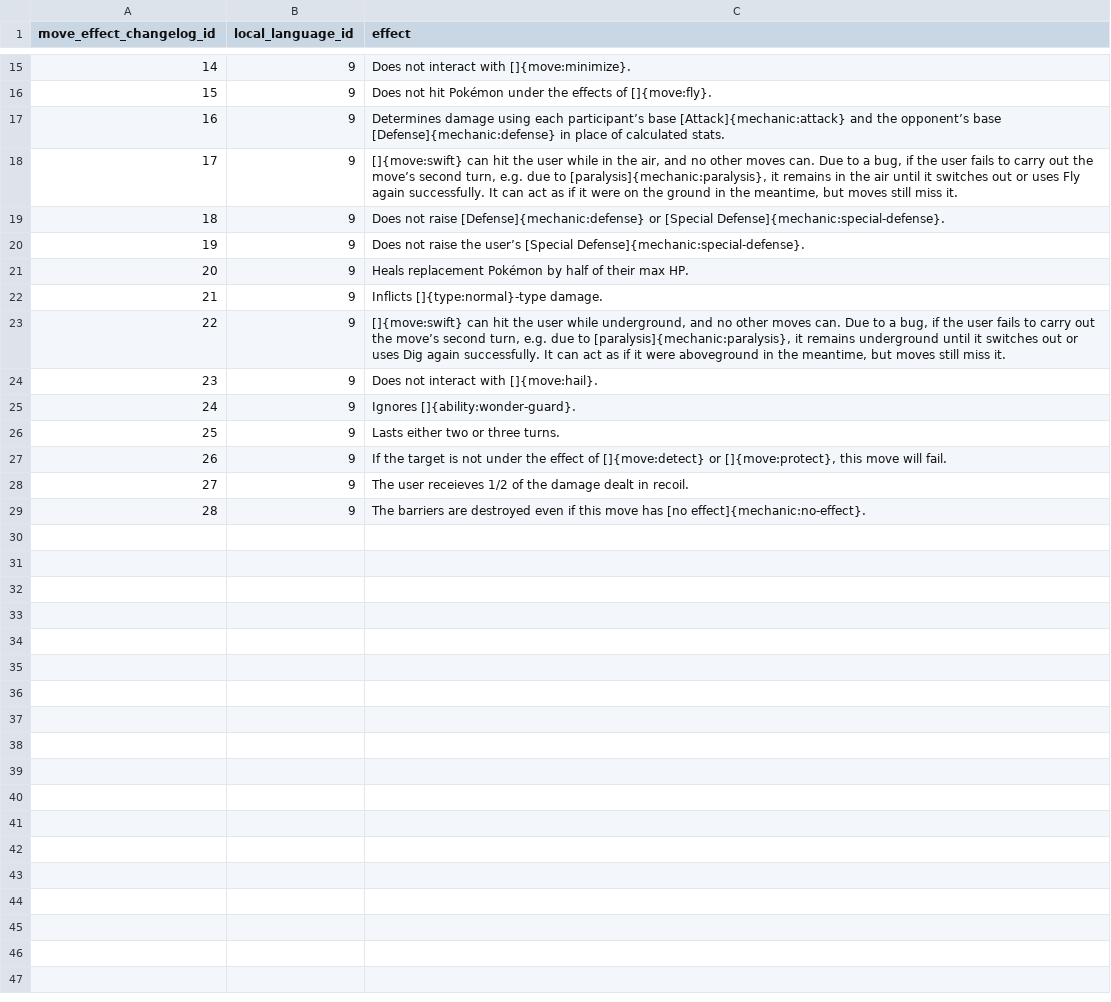
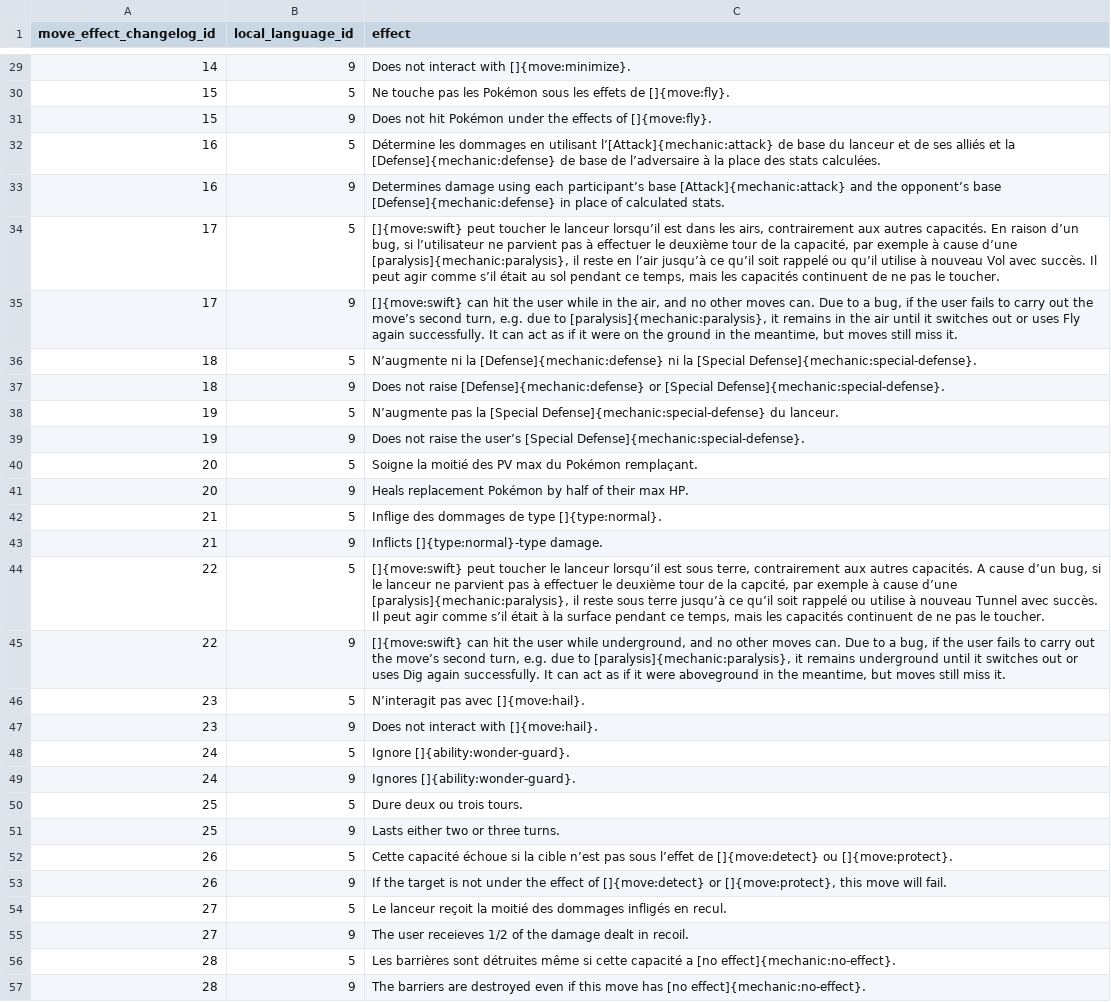
Before and after one commit to raulfonsecapoca/Final-Project, a CSV file: data/csv/move_effect_changelog_prose.csv, drawn as a sheet; only a part is shown, gaps mark what is left out; the diff covers the shown part only; the diff names each change by its address in the sheet, - before the commit and + after, or states it on an @@ line.

```diff
--- a/data/csv/move_effect_changelog_prose.csv
+++ b/data/csv/move_effect_changelog_prose.csv
+row 30: 15 | 5 | Ne touche pas les Pokémon sous les effets de []{move:fly}.
+row 32: 16 | 5 | Détermine les dommages en utilisant l’[Attack]{mechanic:attack} de base du lanceur et de ses alliés et la [Defense]{mechanic:defense} de base de l’adversaire à la place des stats calculées.
+row 34: 17 | 5 | []{move:swift} peut toucher le lanceur lorsqu’il est dans les airs, contrairement aux autres capacités. En raison d’un bug, si l’utilisateur ne parvient pas à effectuer le deuxième tour de la capacité, par exemple à cause d’une [paralysis]{mechanic:paralysis}, il reste en l’air jusqu’à ce qu’il soit rappelé ou qu’il utilise à nouveau Vol avec succès. Il peut agir comme s’il était au sol pendant ce temps, mais les capacités continuent de ne pas le toucher.
+row 36: 18 | 5 | N’augmente ni la [Defense]{mechanic:defense} ni la [Special Defense]{mechanic:special-defense}.
+row 38: 19 | 5 | N’augmente pas la [Special Defense]{mechanic:special-defense} du lanceur.
+row 40: 20 | 5 | Soigne la moitié des PV max du Pokémon remplaçant.
+row 42: 21 | 5 | Inflige des dommages de type []{type:normal}.
+row 44: 22 | 5 | []{move:swift} peut toucher le lanceur lorsqu’il est sous terre, contrairement aux autres capacités. A cause d’un bug, si le lanceur ne parvient pas à effectuer le deuxième tour de la capcité, par exemple à cause d’une [paralysis]{mechanic:paralysis}, il reste sous terre jusqu’à ce qu’il soit rappelé ou utilise à nouveau Tunnel avec succès. Il peut agir comme s’il était à la surface pendant ce temps, mais les capacités continuent de ne pas le toucher.
+row 46: 23 | 5 | N’interagit pas avec []{move:hail}.
+row 48: 24 | 5 | Ignore []{ability:wonder-guard}.
+row 50: 25 | 5 | Dure deux ou trois tours.
+row 52: 26 | 5 | Cette capacité échoue si la cible n’est pas sous l’effet de []{move:detect} ou []{move:protect}.
+row 54: 27 | 5 | Le lanceur reçoit la moitié des dommages infligés en recul.
+row 56: 28 | 5 | Les barrières sont détruites même si cette capacité a [no effect]{mechanic:no-effect}.
```
Also changed, not shown: 14 added rows elsewhere in this file, data/csv/ability_changelog_prose.csv, data/csv/move_flag_prose.csv, 47 other files.
